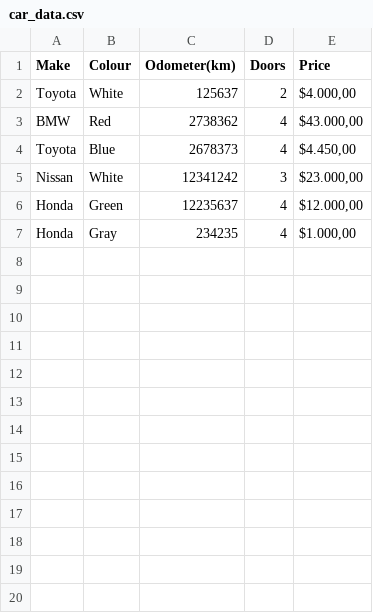
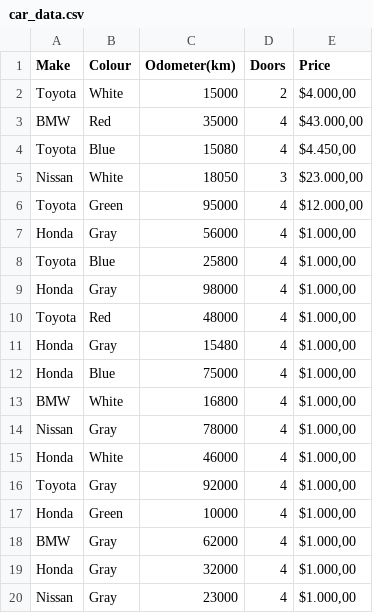
Before and after one commit to serkanMzlm/Tutorial, a CSV file: python/modules/car_data.csv, drawn as a sheet.

```diff
--- a/python/modules/car_data.csv
+++ b/python/modules/car_data.csv
@@ -1,7 +1,20 @@
 Make,Colour,Odometer(km),Doors,Price
-Toyota,White,125637,2,"$4.000,00"
-BMW,Red,2738362,4,"$43.000,00"
-Toyota,Blue,2678373,4,"$4.450,00"
-Nissan,White,12341242,3,"$23.000,00"
-Honda,Green,12235637,4,"$12.000,00"
-Honda,Gray,234235,4,"$1.000,00"
+Toyota,White,15000,2,"$4.000,00"
+BMW,Red,35000,4,"$43.000,00"
+Toyota,Blue,15080,4,"$4.450,00"
+Nissan,White,18050,3,"$23.000,00"
+Toyota,Green,95000,4,"$12.000,00"
+Honda,Gray,56000,4,"$1.000,00"
+Toyota,Blue,25800,4,"$1.000,00"
+Honda,Gray,98000,4,"$1.000,00"
+Toyota,Red,48000,4,"$1.000,00"
+Honda,Gray,15480,4,"$1.000,00"
+Honda,Blue,75000,4,"$1.000,00"
+BMW,White,16800,4,"$1.000,00"
+Nissan,Gray,78000,4,"$1.000,00"
+Honda,White,46000,4,"$1.000,00"
+Toyota,Gray,92000,4,"$1.000,00"
+Honda,Green,10000,4,"$1.000,00"
+BMW,Gray,62000,4,"$1.000,00"
+Honda,Gray,32000,4,"$1.000,00"
+Nissan,Gray,23000,4,"$1.000,00"
```
Also changed, not shown: 4 other files.
